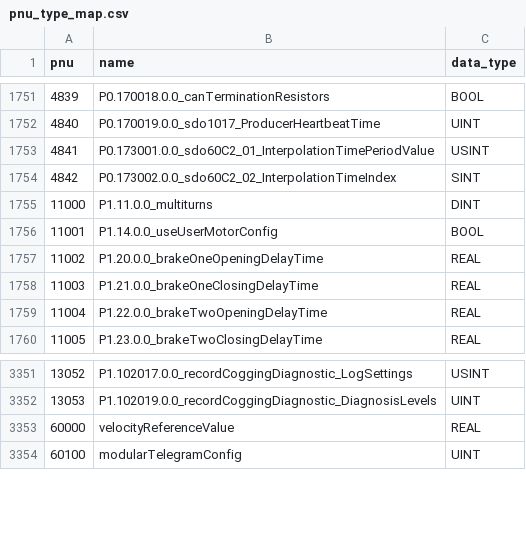
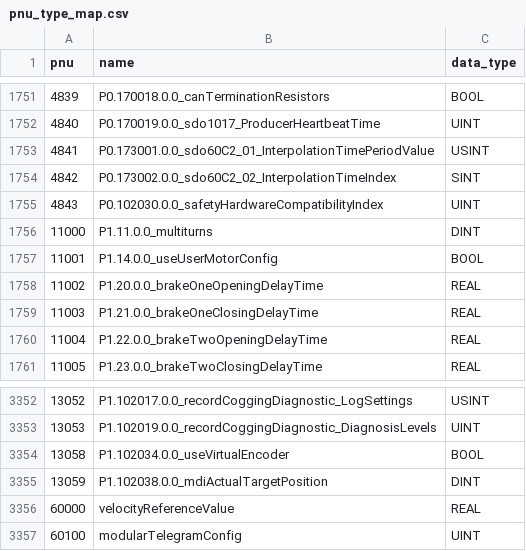
Before and after one commit to Festo-se/festo-edcon, a CSV file: src/edrive/data/pnu_type_map.csv, drawn as a sheet; only a part is shown, gaps mark what is left out.

Commit message:
Updated pnu_type_map.csv.

```diff
--- a/src/edrive/data/pnu_type_map.csv
+++ b/src/edrive/data/pnu_type_map.csv
@@ -1754,2 +1754,3 @@ pnu;name;data_type
 4842;P0.173002.0.0_sdo60C2_02_InterpolationTimeIndex;SINT
+4843;P0.102030.0.0_safetyHardwareCompatibilityIndex;UINT
 11000;P1.11.0.0_multiturns;DINT
@@ -3352,2 +3353,4 @@ pnu;name;data_type
 13053;P1.102019.0.0_recordCoggingDiagnostic_DiagnosisLevels;UINT
+13058;P1.102034.0.0_useVirtualEncoder;BOOL
+13059;P1.102038.0.0_mdiActualTargetPosition;DINT
 60000;velocityReferenceValue;REAL
```
